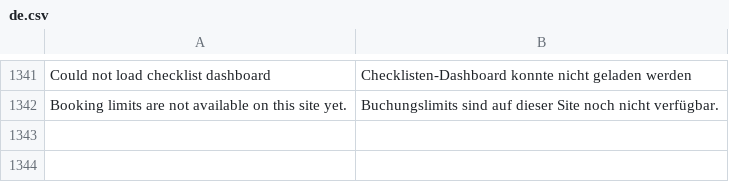
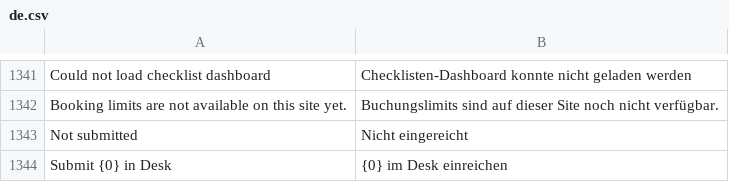
Before and after one commit to phamos-eu/phamos, a CSV file: phamos/translations/de.csv, drawn as a sheet; only a part is shown, gaps mark what is left out; the diff names each change by its address in the sheet, - before the commit and + after, or states it on an @@ line.

```diff
--- a/phamos/translations/de.csv
+++ b/phamos/translations/de.csv
+row 1343: Not submitted | Nicht eingereicht
+row 1344: Submit {0} in Desk | {0} im Desk einreichen
```
Also changed, not shown: 3 other files.
